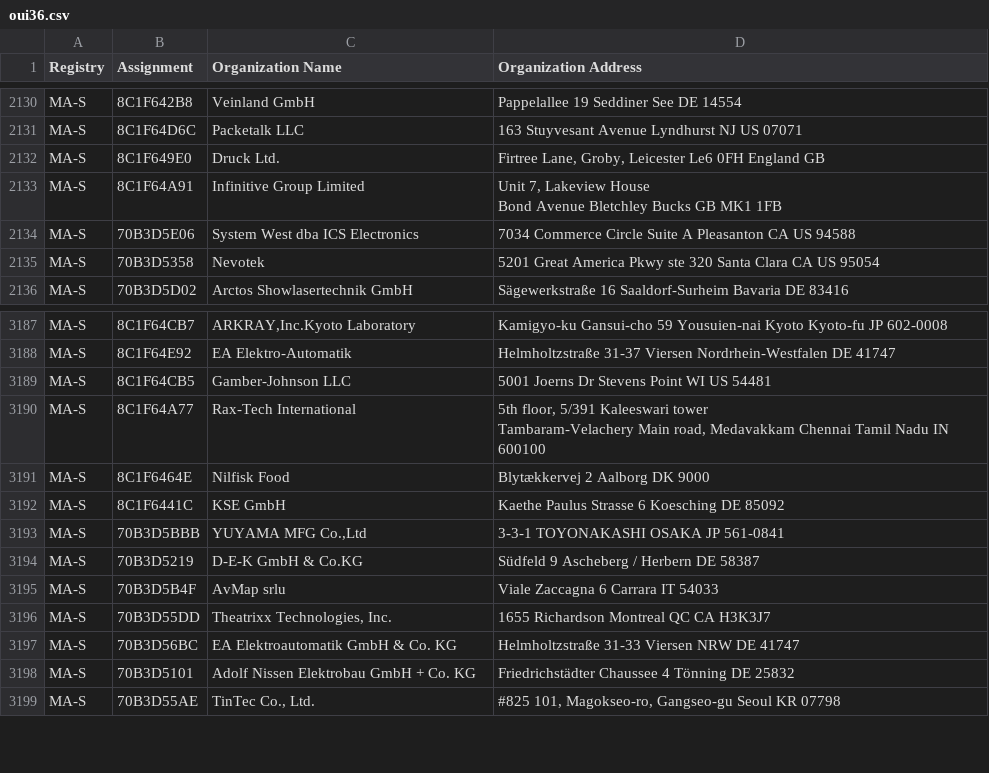
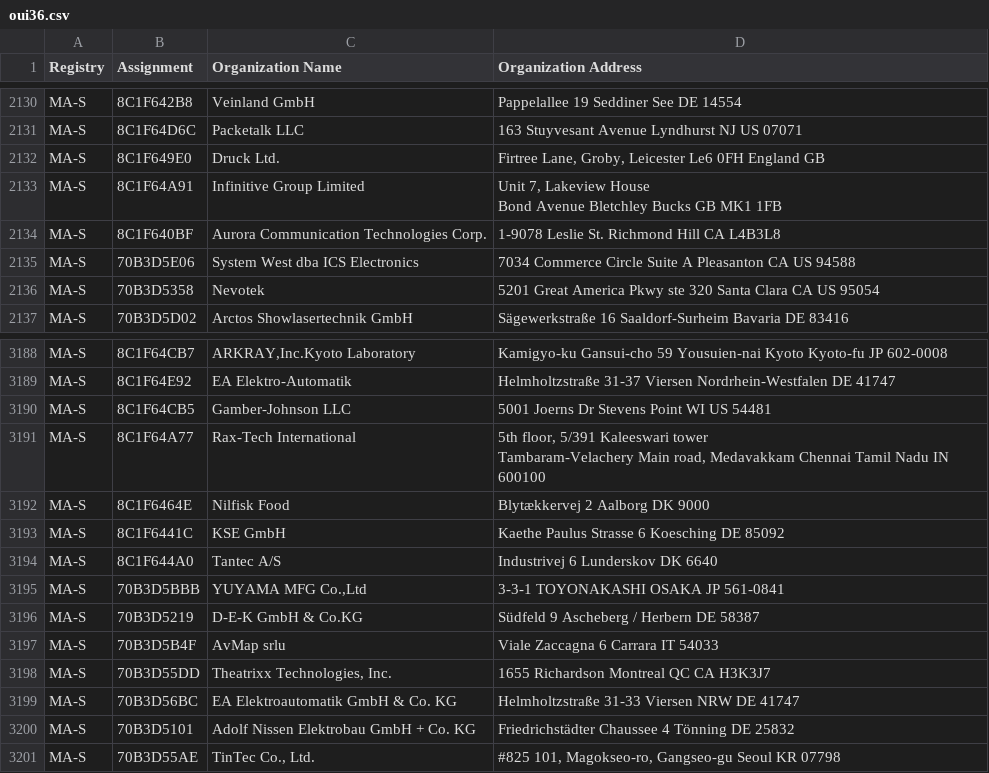
Before and after one commit to 955a0/MACAddress, a CSV file: oui36.csv, drawn as a sheet; only a part is shown, gaps mark what is left out.

```diff
--- a/oui36.csv
+++ b/oui36.csv
@@ -2152,2 +2152,3 @@ MA-S,8C1F64A91,Infinitive Group Limited,"Unit 7, Lakeview House
 Bond Avenue Bletchley Bucks GB MK1 1FB "
+MA-S,8C1F640BF,Aurora Communication Technologies Corp.,1-9078 Leslie St. Richmond Hill  CA L4B3L8
 MA-S,70B3D5E06,System West dba ICS Electronics,7034 Commerce Circle Suite A Pleasanton CA US 94588
@@ -3217,2 +3218,3 @@ MA-S,8C1F6464E,Nilfisk Food,Blytækkervej 2 Aalborg  DK 9000
 MA-S,8C1F6441C,KSE GmbH,Kaethe Paulus Strasse 6 Koesching  DE 85092
+MA-S,8C1F644A0,Tantec A/S,Industrivej 6 Lunderskov  DK 6640
 MA-S,70B3D5BBB,"YUYAMA MFG Co.,Ltd",3-3-1 TOYONAKASHI OSAKA JP 561-0841
```
Also changed, not shown: mam.csv, 1 other file.
